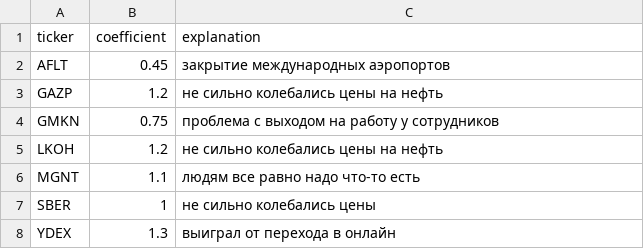
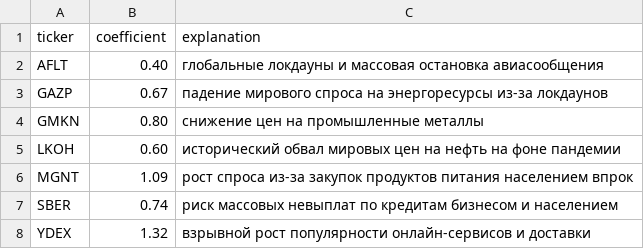
Before and after one commit to mario12508/RiskLab, a CSV file: history_csv/2020.csv, drawn as a sheet.

Commit message:
Update 2020.csv

```diff
--- a/history_csv/2020.csv
+++ b/history_csv/2020.csv
@@ -1,8 +1,8 @@
 ticker;coefficient;explanation
-AFLT;0.45;закрытие международных аэропортов
-GAZP;1.2;не сильно колебались цены на нефть
-GMKN;0.75;проблема с выходом на работу у сотрудников
-LKOH;1.2;не сильно колебались цены на нефть
-MGNT;1.1;людям все равно надо что-то есть
-SBER;1;не сильно колебались цены
-YDEX;1.3;выиграл от перехода в онлайн
+AFLT;0.40;глобальные локдауны и массовая остановка авиасообщения
+GAZP;0.67;падение мирового спроса на энергоресурсы из-за локдаунов
+GMKN;0.80;снижение цен на промышленные металлы
+LKOH;0.60;исторический обвал мировых цен на нефть на фоне пандемии
+MGNT;1.09;рост спроса из-за закупок продуктов питания населением впрок
+SBER;0.74;риск массовых невыплат по кредитам бизнесом и населением
+YDEX;1.32;взрывной рост популярности онлайн-сервисов и доставки
```
